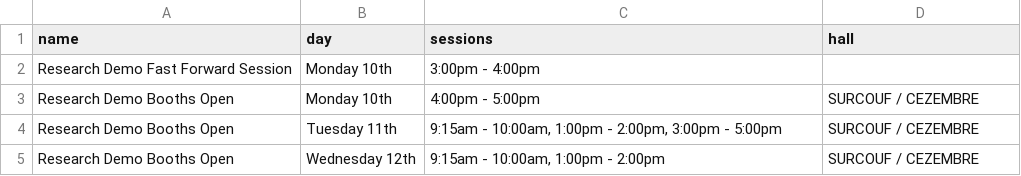
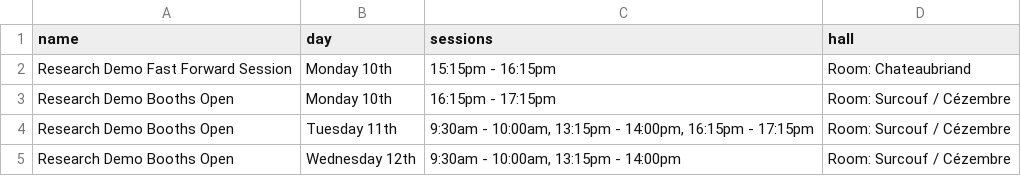
Before and after one commit to ieeevr/dev, a CSV file: _data/scheduleDemo.csv, drawn as a sheet.

Commit message:
Minor changes in Research demo page's schedule

```diff
--- a/_data/scheduleDemo.csv
+++ b/_data/scheduleDemo.csv
@@ -1,5 +1,5 @@
 name,day,sessions,hall
-"Research Demo Fast Forward Session",Monday 10th,"3:00pm - 4:00pm",
-"Research Demo Booths Open",Monday 10th,"4:00pm - 5:00pm",SURCOUF / CEZEMBRE
-"Research Demo Booths Open",Tuesday 11th,"9:15am - 10:00am, 1:00pm - 2:00pm, 3:00pm - 5:00pm",SURCOUF / CEZEMBRE
-"Research Demo Booths Open",Wednesday 12th,"9:15am - 10:00am, 1:00pm - 2:00pm",SURCOUF / CEZEMBRE
+"Research Demo Fast Forward Session",Monday 10th,"15:15pm - 16:15pm","Room: Chateaubriand"
+"Research Demo Booths Open",Monday 10th,"16:15pm - 17:15pm","Room: Surcouf / Cézembre"
+"Research Demo Booths Open",Tuesday 11th,"9:30am - 10:00am, 13:15pm - 14:00pm, 16:15pm - 17:15pm","Room: Surcouf / Cézembre"
+"Research Demo Booths Open",Wednesday 12th,"9:30am - 10:00am, 13:15pm - 14:00pm","Room: Surcouf / Cézembre"
```
